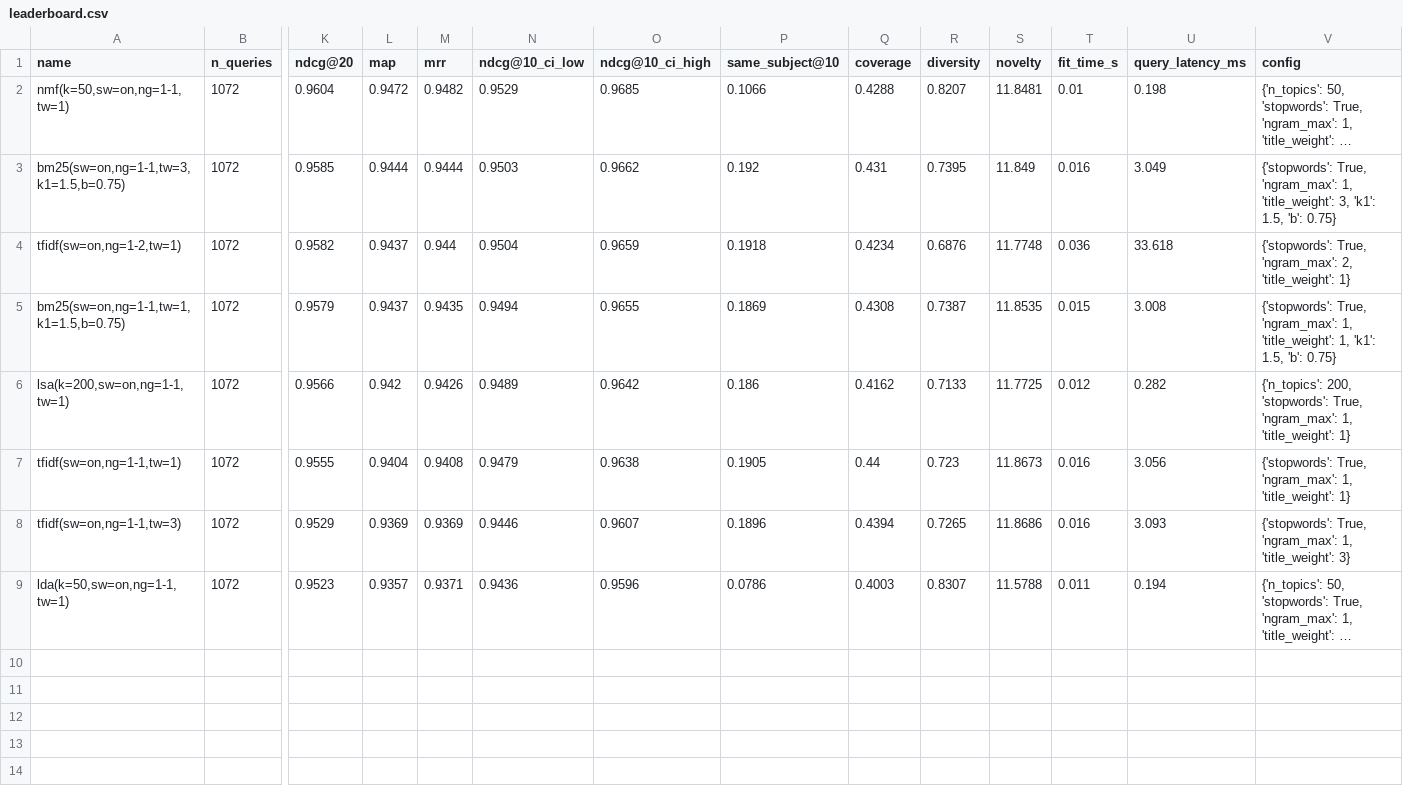
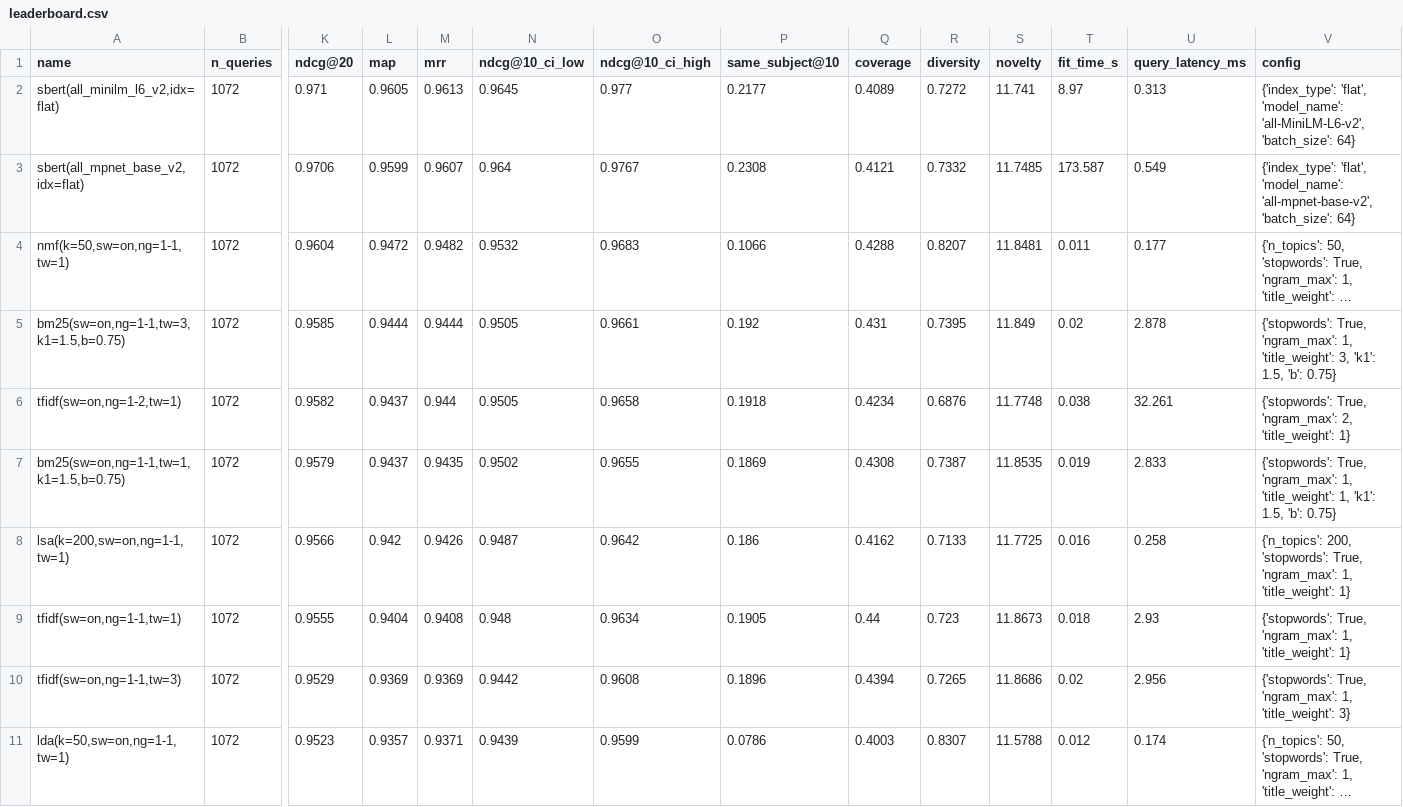
Before and after one commit to sandeep-jay/course-recommender-lab, a CSV file: results/leaderboard.csv, drawn as a sheet; only a part is shown, gaps mark what is left out; long unchanged cells end in …; addresses are those after the commit; rows hold the shown columns only; the diff names each change by its address in the sheet, - before the commit and + after, or states it on an @@ line.

Commit message:
feat(bert): run both lenses + semantic sweep; regenerate leaderboards
- run_eval.py: sweep extended with both SBERT models + the API model;
  fit wrapped to catch EmbeddingsUnavailable (skip + flag, never fail
  the suite); writes a companion results/leaderboard_text.{md,csv} for
  the judged free-text lens. write_leaderboard generalized with a notes
  arg so skipped/unavailable techniques are flagged, never silently
  omitted.
- Leaderboards regenerated at full bootstrap: 10 rows each (API row
  skipped, flagged). Cross-listing: SBERT MiniLM tops at NDCG@10 0.971
  with perfect Recall@10, but CIs still overlap. Free-text: the lens
  discriminates (0.62 down to 0.07) — topic models collapse on short
  queries — yet SBERT's lead over the best TF-IDF (0.617 vs 0.611) is
  within the CI, so semantic does not decisively beat lexical here.

```diff
--- a/results/leaderboard.csv
+++ b/results/leaderboard.csv
+row 2: sbert(all_minilm_l6_v2,idx=flat) | 1072 | 0.971 | 0.9605 | 0.9613 | 0.9645 | 0.977 | 0.2177 | 0.4089 | 0.7272 | 11.741 | 8.97 | 0.313 | {'index_type': 'flat', 'model_name': 'all-MiniLM-L6-v2', 'batch_size': 64}
+row 3: sbert(all_mpnet_base_v2,idx=flat) | 1072 | 0.9706 | 0.9599 | 0.9607 | 0.964 | 0.9767 | 0.2308 | 0.4121 | 0.7332 | 11.7485 | 173.587 | 0.549 | {'index_type': 'flat', 'model_name': 'all-mpnet-base-v2', 'batch_size': 64}
-N4 (ndcg@10_ci_low): 0.9529
+N4 (ndcg@10_ci_low): 0.9532
-O4 (ndcg@10_ci_high): 0.9685
+O4 (ndcg@10_ci_high): 0.9683
-T4 (fit_time_s): 0.01
+T4 (fit_time_s): 0.011
-U4 (query_latency_ms): 0.198
+U4 (query_latency_ms): 0.177
-N5 (ndcg@10_ci_low): 0.9503
+N5 (ndcg@10_ci_low): 0.9505
-O5 (ndcg@10_ci_high): 0.9662
+O5 (ndcg@10_ci_high): 0.9661
-T5 (fit_time_s): 0.016
+T5 (fit_time_s): 0.02
-U5 (query_latency_ms): 3.049
+U5 (query_latency_ms): 2.878
-N6 (ndcg@10_ci_low): 0.9504
+N6 (ndcg@10_ci_low): 0.9505
-O6 (ndcg@10_ci_high): 0.9659
+O6 (ndcg@10_ci_high): 0.9658
-T6 (fit_time_s): 0.036
+T6 (fit_time_s): 0.038
-U6 (query_latency_ms): 33.618
+U6 (query_latency_ms): 32.261
-N7 (ndcg@10_ci_low): 0.9494
+N7 (ndcg@10_ci_low): 0.9502
-T7 (fit_time_s): 0.015
+T7 (fit_time_s): 0.019
-U7 (query_latency_ms): 3.008
+U7 (query_latency_ms): 2.833
-N8 (ndcg@10_ci_low): 0.9489
+N8 (ndcg@10_ci_low): 0.9487
-T8 (fit_time_s): 0.012
+T8 (fit_time_s): 0.016
-U8 (query_latency_ms): 0.282
+U8 (query_latency_ms): 0.258
-N9 (ndcg@10_ci_low): 0.9479
+N9 (ndcg@10_ci_low): 0.948
-O9 (ndcg@10_ci_high): 0.9638
+O9 (ndcg@10_ci_high): 0.9634
-T9 (fit_time_s): 0.016
+T9 (fit_time_s): 0.018
-U9 (query_latency_ms): 3.056
+U9 (query_latency_ms): 2.93
-N10 (ndcg@10_ci_low): 0.9446
+N10 (ndcg@10_ci_low): 0.9442
-O10 (ndcg@10_ci_high): 0.9607
+O10 (ndcg@10_ci_high): 0.9608
-T10 (fit_time_s): 0.016
+T10 (fit_time_s): 0.02
-U10 (query_latency_ms): 3.093
+U10 (query_latency_ms): 2.956
-N11 (ndcg@10_ci_low): 0.9436
+N11 (ndcg@10_ci_low): 0.9439
-O11 (ndcg@10_ci_high): 0.9596
+O11 (ndcg@10_ci_high): 0.9599
-T11 (fit_time_s): 0.011
+T11 (fit_time_s): 0.012
-U11 (query_latency_ms): 0.194
+U11 (query_latency_ms): 0.174
```
Also changed, not shown: 4 other files.
